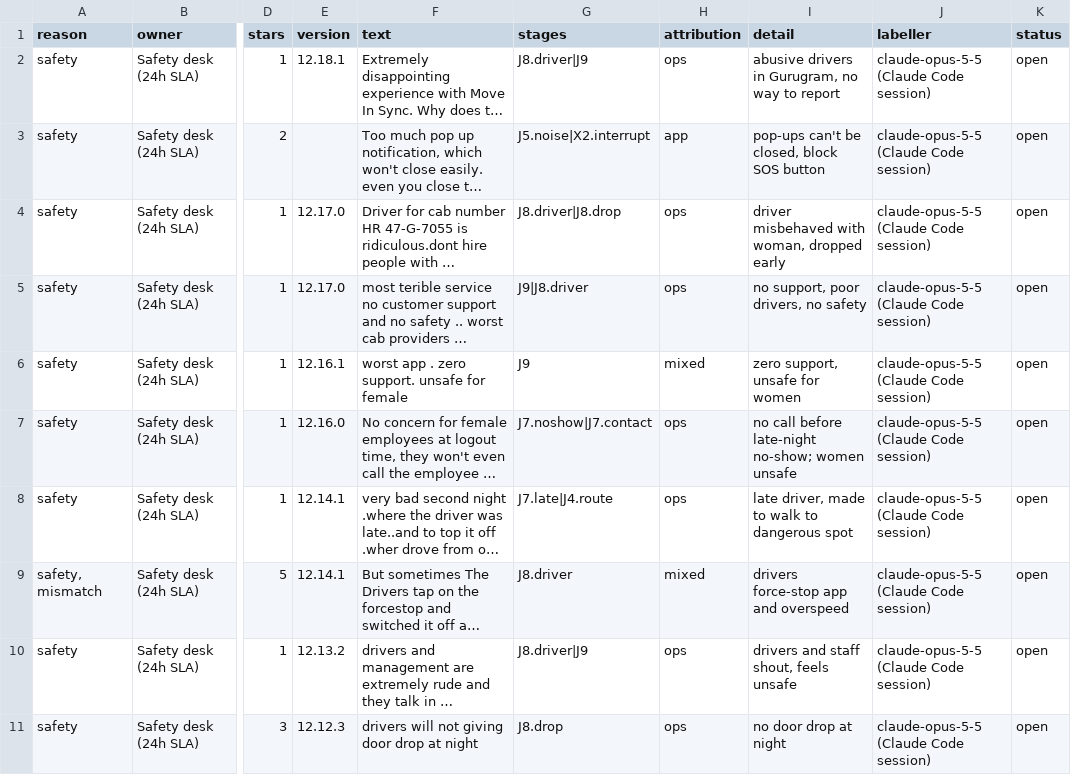
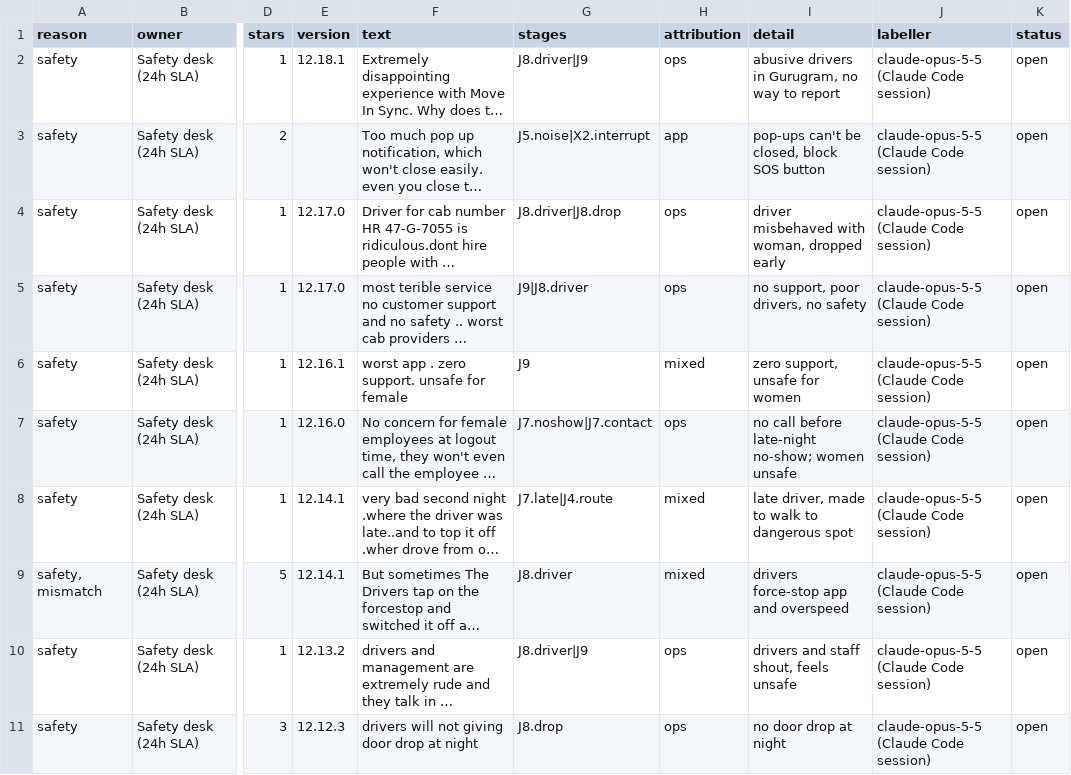
Before and after one commit to Abhijit-Kumar-GitHub/FDE-Case-Study--MoveInSync, a CSV file: docs/needs_review.csv, drawn as a sheet; only a part is shown, gaps mark what is left out; long unchanged cells end in …; the diff covers the shown part only; the diff names each change by its address in the sheet, - before the commit and + after, or states it on an @@ line.

```diff
--- a/docs/needs_review.csv
+++ b/docs/needs_review.csv
-H8 (attribution): ops
+H8 (attribution): mixed
```
Also changed, not shown: 3 removed rows and 4 edited cells elsewhere in this file, data/labels/gold_audit.csv, docs/backlog.csv, 19 other files.
